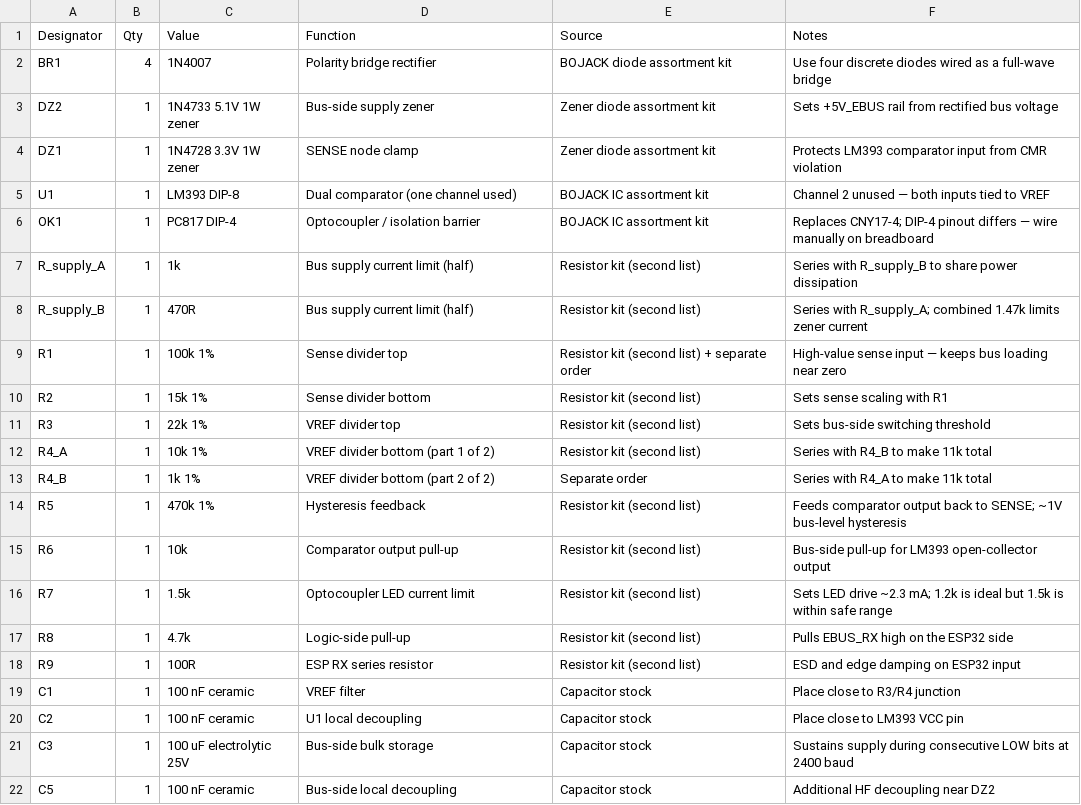
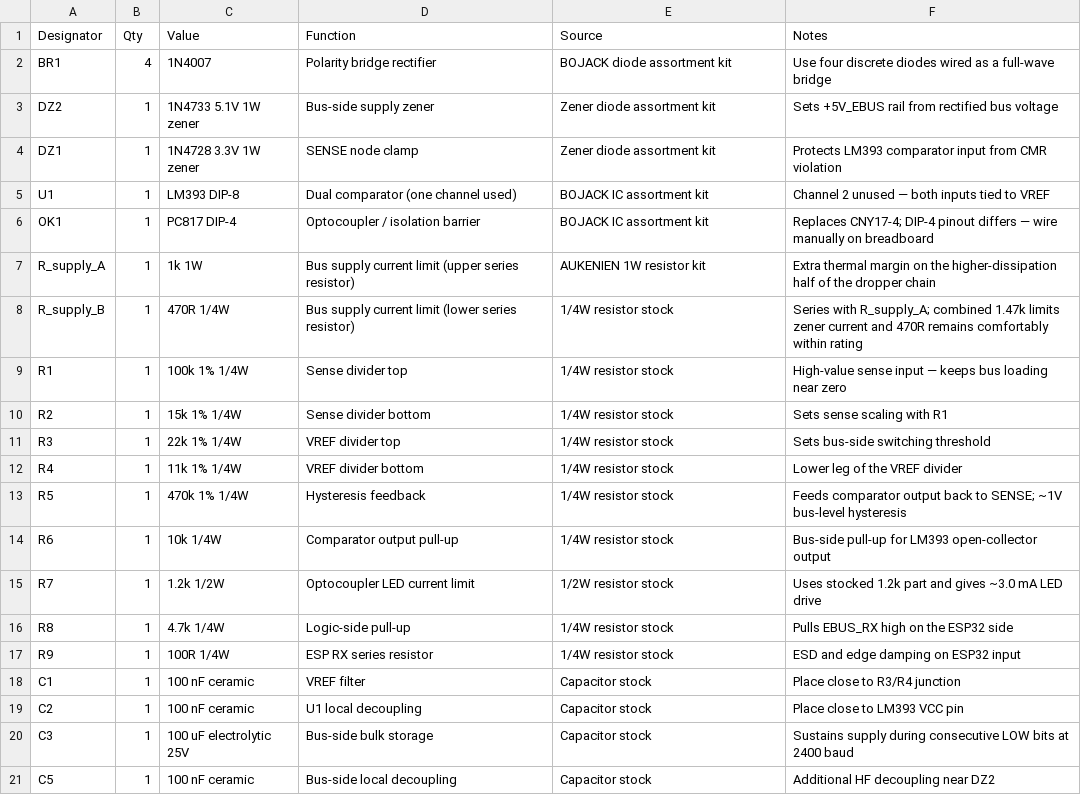
Before and after one commit to jazzrobot/gshp-ebus, a CSV file: hardware/proto-v1/bom.csv, drawn as a sheet.

Commit message:
Confirm ebus optocoupler design

```diff
--- a/hardware/proto-v1/bom.csv
+++ b/hardware/proto-v1/bom.csv
@@ -6,14 +6,13 @@ U1,1,LM393 DIP-8,Dual comparator (one channel used),BOJACK IC assortment kit,Cha
 OK1,1,PC817 DIP-4,Optocoupler / isolation barrier,BOJACK IC assortment kit,Replaces CNY17-4; DIP-4 pinout differs — wire manually on breadboard
-R_supply_A,1,1k,Bus supply current limit (half),Resistor kit (second list),Series with R_supply_B to share power dissipation
-R_supply_B,1,470R,Bus supply current limit (half),Resistor kit (second list),Series with R_supply_A; combined 1.47k limits zener current
-R1,1,100k 1%,Sense divider top,Resistor kit (second list) + separate order,High-value sense input — keeps bus loading near zero
-R2,1,15k 1%,Sense divider bottom,Resistor kit (second list),Sets sense scaling with R1
-R3,1,22k 1%,VREF divider top,Resistor kit (second list),Sets bus-side switching threshold
-R4_A,1,10k 1%,VREF divider bottom (part 1 of 2),Resistor kit (second list),Series with R4_B to make 11k total
-R4_B,1,1k 1%,VREF divider bottom (part 2 of 2),Separate order,Series with R4_A to make 11k total
-R5,1,470k 1%,Hysteresis feedback,Resistor kit (second list),Feeds comparator output back to SENSE; ~1V bus-level hysteresis
-R6,1,10k,Comparator output pull-up,Resistor kit (second list),Bus-side pull-up for LM393 open-collector output
-R7,1,1.5k,Optocoupler LED current limit,Resistor kit (second list),Sets LED drive ~2.3 mA; 1.2k is ideal but 1.5k is within safe range
-R8,1,4.7k,Logic-side pull-up,Resistor kit (second list),Pulls EBUS_RX high on the ESP32 side
-R9,1,100R,ESP RX series resistor,Resistor kit (second list),ESD and edge damping on ESP32 input
+R_supply_A,1,1k 1W,Bus supply current limit (upper series resistor),AUKENIEN 1W resistor kit,Extra thermal margin on the higher-dissipation half of the dropper chain
+R_supply_B,1,470R 1/4W,Bus supply current limit (lower series resistor),1/4W resistor stock,Series with R_supply_A; combined 1.47k limits zener current and 470R remains comfortably within rating
+R1,1,100k 1% 1/4W,Sense divider top,1/4W resistor stock,High-value sense input — keeps bus loading near zero
+R2,1,15k 1% 1/4W,Sense divider bottom,1/4W resistor stock,Sets sense scaling with R1
+R3,1,22k 1% 1/4W,VREF divider top,1/4W resistor stock,Sets bus-side switching threshold
+R4,1,11k 1% 1/4W,VREF divider bottom,1/4W resistor stock,Lower leg of the VREF divider
+R5,1,470k 1% 1/4W,Hysteresis feedback,1/4W resistor stock,Feeds comparator output back to SENSE; ~1V bus-level hysteresis
+R6,1,10k 1/4W,Comparator output pull-up,1/4W resistor stock,Bus-side pull-up for LM393 open-collector output
+R7,1,1.2k 1/2W,Optocoupler LED current limit,1/2W resistor stock,Uses stocked 1.2k part and gives ~3.0 mA LED drive
+R8,1,4.7k 1/4W,Logic-side pull-up,1/4W resistor stock,Pulls EBUS_RX high on the ESP32 side
+R9,1,100R 1/4W,ESP RX series resistor,1/4W resistor stock,ESD and edge damping on ESP32 input
 C1,1,100 nF ceramic,VREF filter,Capacitor stock,Place close to R3/R4 junction
```
Also changed, not shown: 18 other files.
